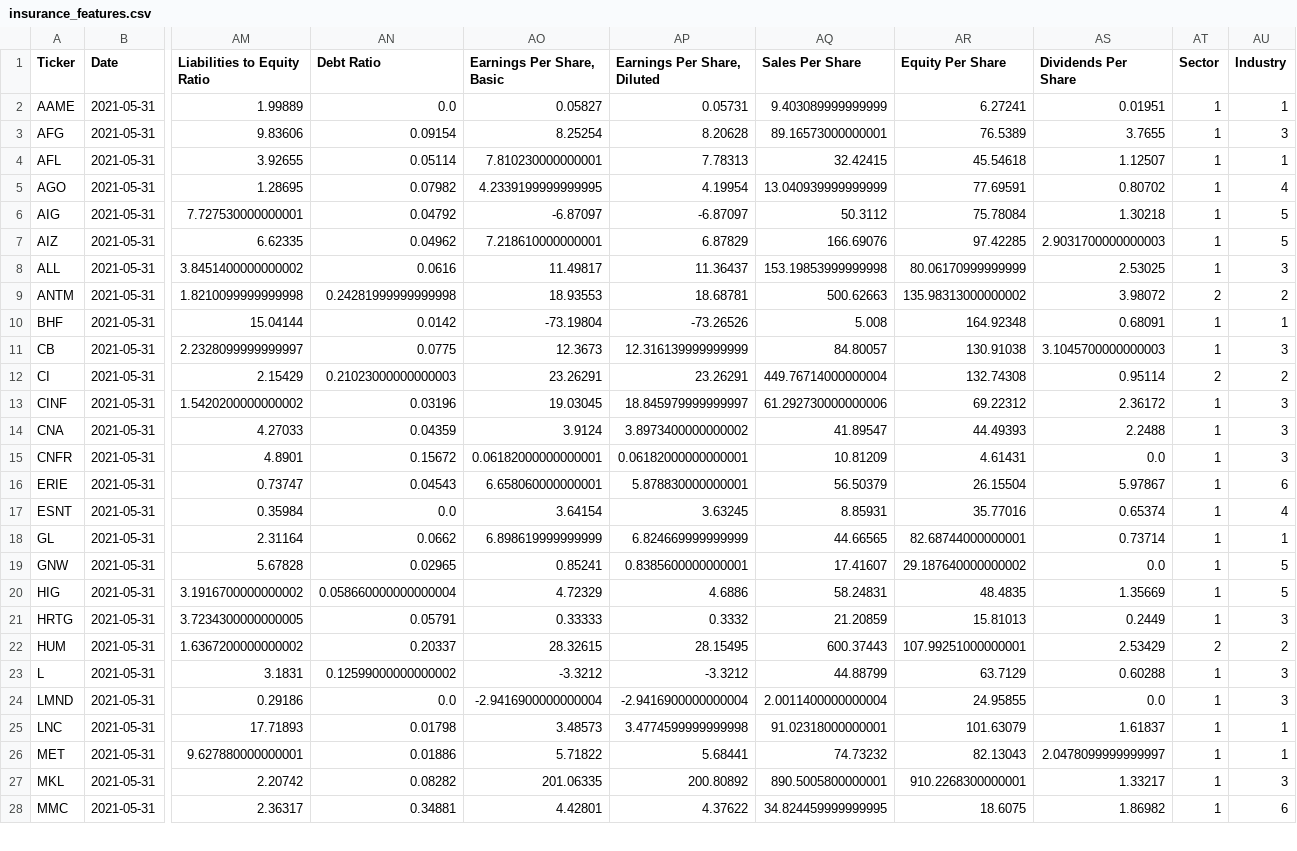
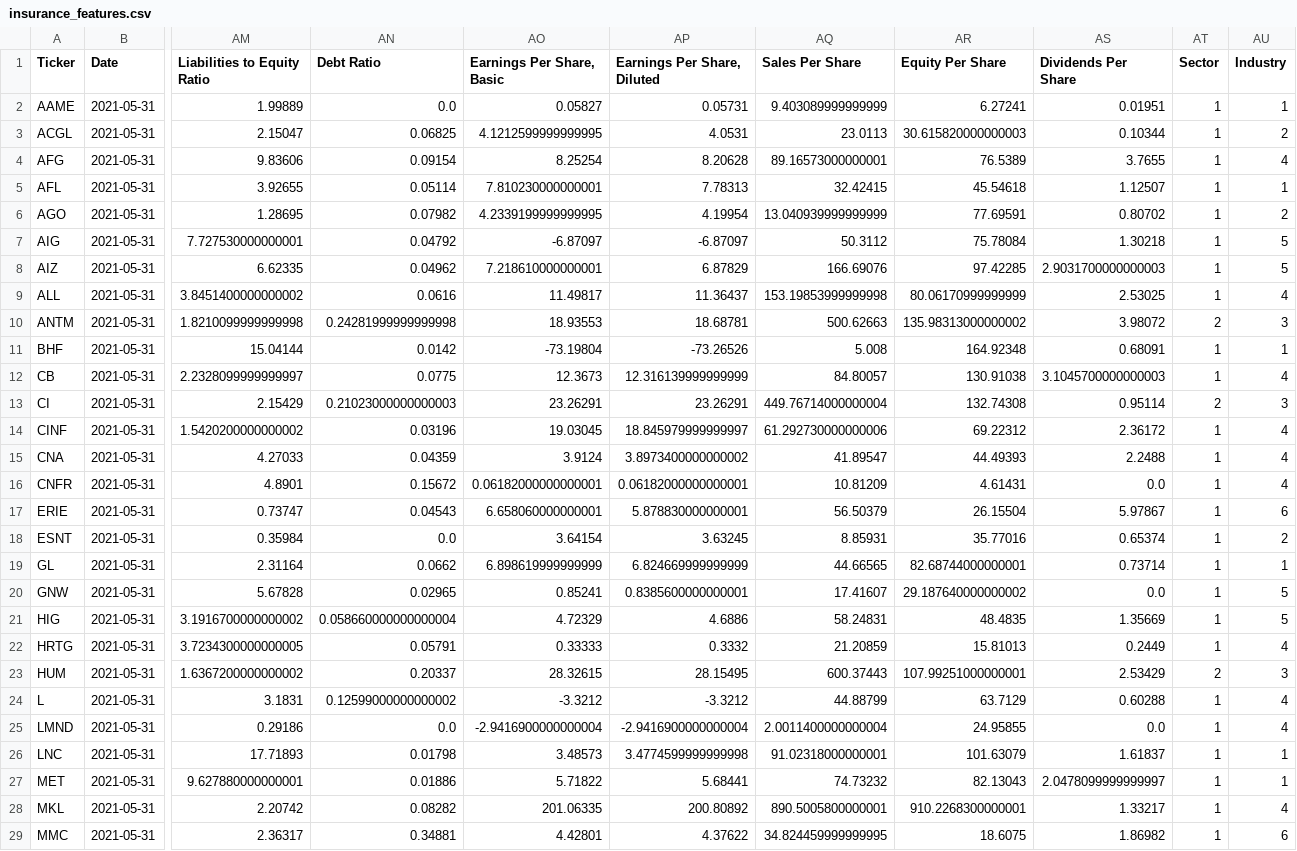
Before and after one commit to gardnmi/fundamental-stock-prediction, a CSV file: data/insurance_features.csv, drawn as a sheet; only a part is shown, gaps mark what is left out; addresses are those after the commit; rows hold the shown columns only; the diff covers the shown part only; the diff names each change by its address in the sheet, - before the commit and + after, or states it on an @@ line.

```diff
--- a/data/insurance_features.csv
+++ b/data/insurance_features.csv
+row 3: ACGL | 2021-05-31 | 2.15047 | 0.06825 | 4.1212599999999995 | 4.0531 | 23.0113 | 30.615820000000003 | 0.10344 | 1 | 2
-AU4 (Industry): 3
+AU4 (Industry): 4
-AU6 (Industry): 4
+AU6 (Industry): 2
-AU9 (Industry): 3
+AU9 (Industry): 4
-AU10 (Industry): 2
+AU10 (Industry): 3
-AU12 (Industry): 3
+AU12 (Industry): 4
-AU13 (Industry): 2
+AU13 (Industry): 3
-AU14:AU16 (Industry): 3
+AU14:AU16 (Industry): 4
-AU18 (Industry): 4
+AU18 (Industry): 2
-AU22 (Industry): 3
+AU22 (Industry): 4
-AU23 (Industry): 2
+AU23 (Industry): 3
-AU24:AU25 (Industry): 3
+AU24:AU25 (Industry): 4
-AU28 (Industry): 3
+AU28 (Industry): 4
```
Also changed, not shown: 10 edited cells elsewhere in this file, analyst_growth_estimates.csv, data/insurance_balance.csv, 22 other files.
